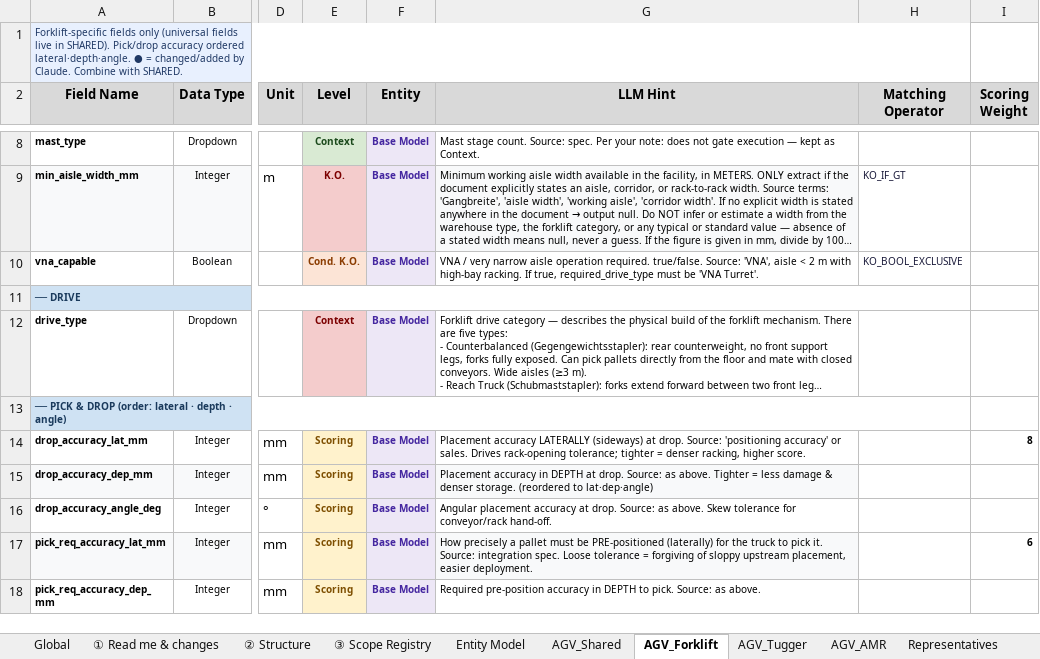
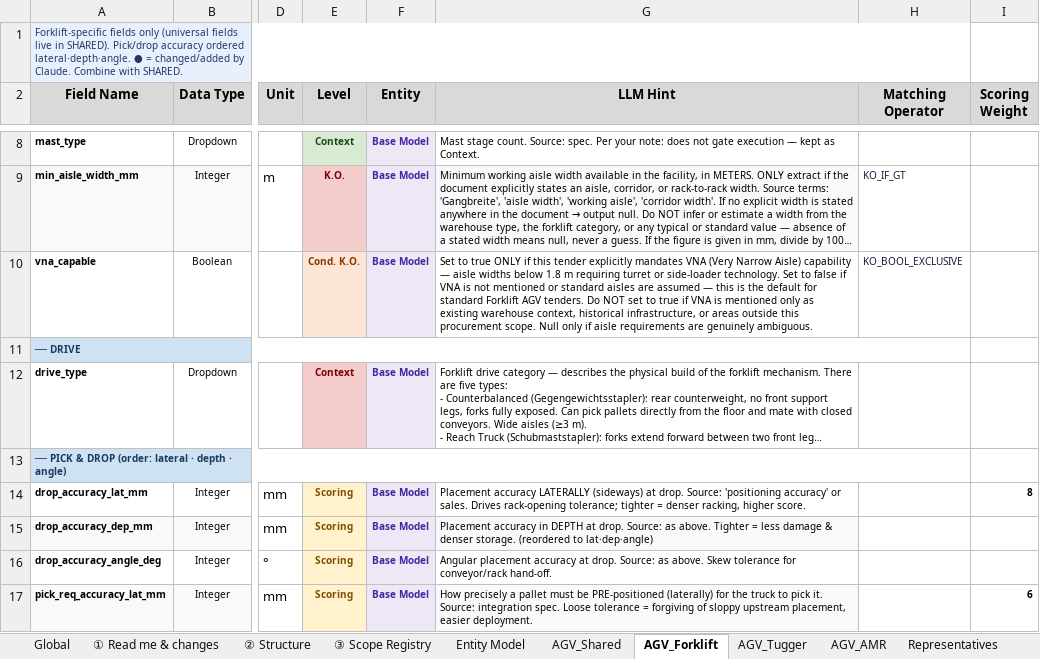
Before and after one commit to deegmann/haystacked, an Excel workbook: Spec/haystacked_AP0_field_spec_v0_10.xlsx, sheet AGV_Forklift, drawn as a sheet; only a part is shown, gaps mark what is left out; the shorter side is filled out with more unchanged rows; long unchanged cells end in …; values as stored, in another font and other column widths than the file's, no borders; the diff names each change by its address in the sheet, - before the commit and + after, or states it on an @@ line.

```diff
--- a/Spec/haystacked_AP0_field_spec_v0_10.xlsx (sheet AGV_Forklift)
+++ b/Spec/haystacked_AP0_field_spec_v0_10.xlsx (sheet AGV_Forklift)
-G10 (LLM Hint): VNA / very narrow aisle operation required. true/false. Source: 'VNA', aisle < 2 m with high-bay racking. If true, required_drive_type must be 'VNA Turret'.
+G10 (LLM Hint): Set to true ONLY if this tender explicitly mandates VNA (Very Narrow Aisle) capability — aisle widths below 1.8 m requiring turret or side-loader technology. Set to false if VNA is not mentioned or standard aisles are assumed — this is the default for standard Forklift AGV tenders. Do NOT set to true if VNA is mentioned only as existing warehouse context, historical infrastructure, or areas outside this procurement scope. Null only if aisle requirements are genuinely ambiguous.
```
Also changed, not shown: sheet Vehicle Types, 4 other files.
